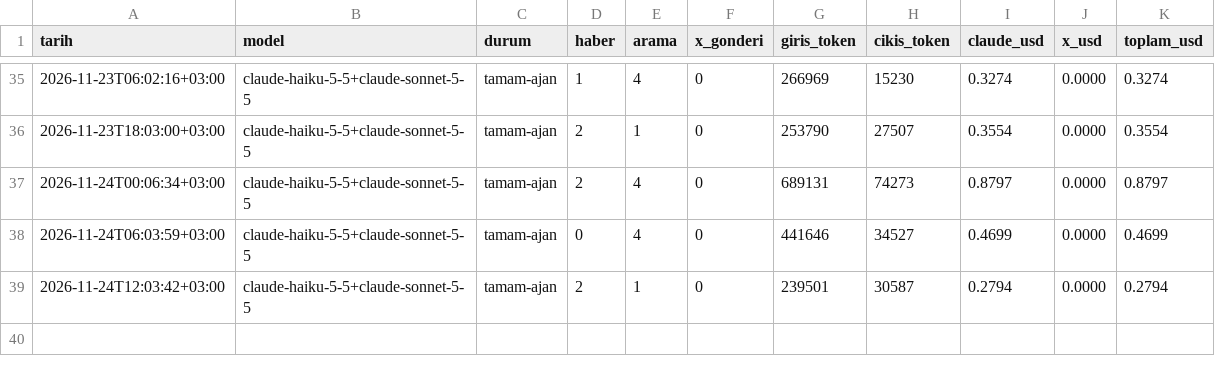
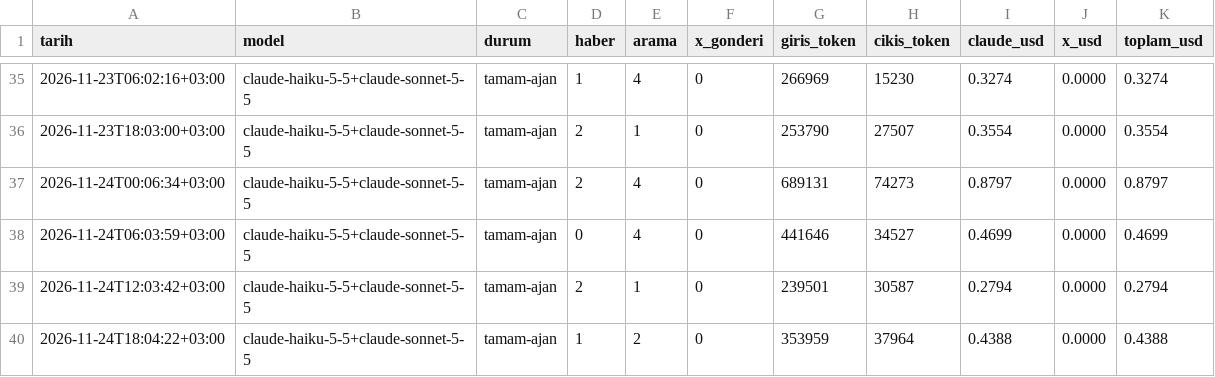
Before and after one commit to alidenizergun/yapayzekablog, a CSV file: data/maliyet.csv, drawn as a sheet; only a part is shown, gaps mark what is left out; the diff names each change by its address in the sheet, - before the commit and + after, or states it on an @@ line.

Commit message:
Haberler: 1 yeni haber, görseller güncellendi (24.11.2026 18:05)

```diff
--- a/data/maliyet.csv
+++ b/data/maliyet.csv
+row 40: 2026-11-24T18:04:22+03:00 | claude-haiku-5-5+claude-sonnet-5-5 | tamam-ajan | 1 | 2 | 0 | 353959 | 37964 | 0.4388 | 0.0000 | 0.4388
```
Also changed, not shown: 9 other files.
